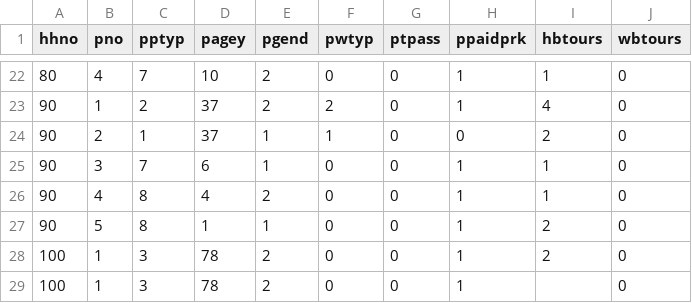
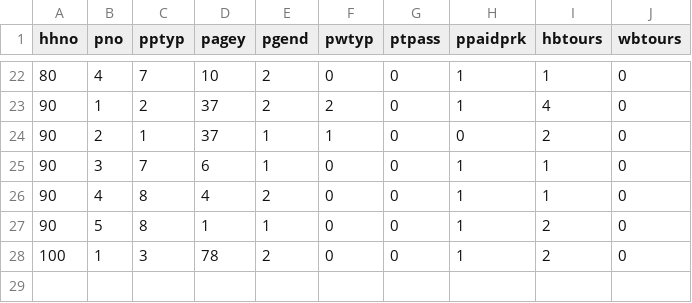
Before and after one commit to RSGInc/bca4abm, a CSV file: example/data/persons.csv, drawn as a sheet; only a part is shown, gaps mark what is left out.

```diff
--- a/example/data/persons.csv
+++ b/example/data/persons.csv
@@ -28,2 +28 @@ hhno,pno,pptyp,pagey,pgend,pwtyp,ptpass,ppaidprk,hbtours,wbtours
 100,1,3,78,2,0,0,1,2,0
-100,1,3,78,2,0,0,1,,0
```
Also changed, not shown: example/configs/person_trips.csv, example/data/aggregate_data_manifest.csv, 48 other files.
